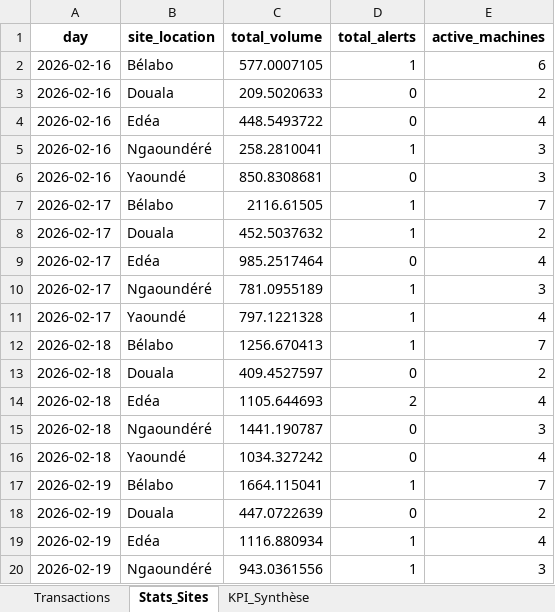
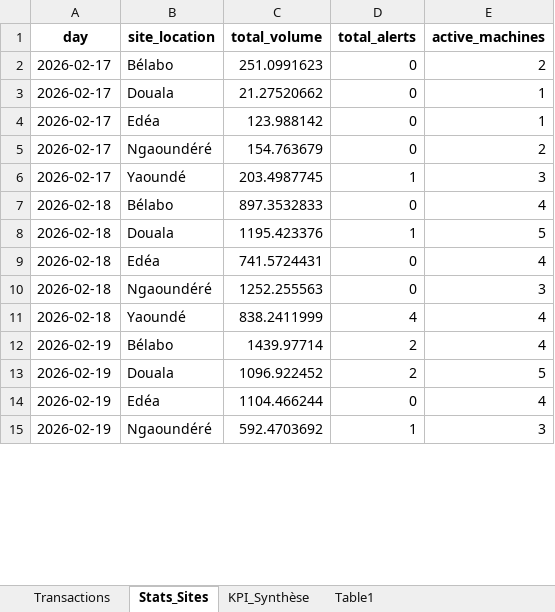
Before and after one commit to Lkb-2905/Camrail-Industrial-Data-Platform-End-To-End, an Excel workbook: exemples_excel_access/output/rapport_supply_chain.xlsx, sheet Stats_Sites, drawn as a sheet; only a part is shown; values as stored, in another font and other column widths than the file's, no borders; removed rows and columns are numbered as before the commit, all else as after; the diff covers the shown part only; the diff names each change by its address in the sheet, - before the commit and + after, or states it on an @@ line.

```diff
--- a/exemples_excel_access/output/rapport_supply_chain.xlsx (sheet Stats_Sites)
+++ b/exemples_excel_access/output/rapport_supply_chain.xlsx (sheet Stats_Sites)
+sheet tab: Table1
-row 2: 2026-02-16 | Bélabo | 577.0007105 | 1 | 6
-A2 (day): 2026-02-16
+A2 (day): 2026-02-17
-B2 (site_location): Douala
+B2 (site_location): Bélabo
-C2 (total_volume): 209.5020633
+C2 (total_volume): 251.0991623
-row 4: 2026-02-16 | Edéa | 448.5493722 | 0 | 4
-row 5: 2026-02-16 | Ngaoundéré | 258.2810041 | 1 | 3
-row 6: 2026-02-16 | Yaoundé | 850.8308681 | 0 | 3
-row 7: 2026-02-17 | Bélabo | 2116.61505 | 1 | 7
-row 8: 2026-02-17 | Douala | 452.5037632 | 1 | 2
+row 3: 2026-02-17 | Douala | 21.27520662 | 0 | 1
-C4 (total_volume): 985.2517464
+C4 (total_volume): 123.988142
-E4 (active_machines): 4
+E4 (active_machines): 1
+row 5: 2026-02-17 | Ngaoundéré | 154.763679 | 0 | 2
-B6 (site_location): Ngaoundéré
+B6 (site_location): Yaoundé
-C6 (total_volume): 781.0955189
+C6 (total_volume): 203.4987745
-row 11: 2026-02-17 | Yaoundé | 797.1221328 | 1 | 4
-row 12: 2026-02-18 | Bélabo | 1256.670413 | 1 | 7
-row 13: 2026-02-18 | Douala | 409.4527597 | 0 | 2
+row 7: 2026-02-18 | Bélabo | 897.3532833 | 0 | 4
+row 8: 2026-02-18 | Douala | 1195.423376 | 1 | 5
-C9 (total_volume): 1105.644693
+C9 (total_volume): 741.5724431
-D9 (total_alerts): 2
+D9 (total_alerts): 0
-C10 (total_volume): 1441.190787
+C10 (total_volume): 1252.255563
-C11 (total_volume): 1034.327242
+C11 (total_volume): 838.2411999
-D11 (total_alerts): 0
+D11 (total_alerts): 4
-row 17: 2026-02-19 | Bélabo | 1664.115041 | 1 | 7
-row 18: 2026-02-19 | Douala | 447.0722639 | 0 | 2
+row 12: 2026-02-19 | Bélabo | 1439.97714 | 2 | 4
+row 13: 2026-02-19 | Douala | 1096.922452 | 2 | 5
-C14 (total_volume): 1116.880934
+C14 (total_volume): 1104.466244
-D14 (total_alerts): 1
+D14 (total_alerts): 0
-C15 (total_volume): 943.0361556
+C15 (total_volume): 592.4703692
```
Also changed, not shown: 13 added rows, 4 removed rows and 11 edited cells elsewhere in this sheet, sheet Transactions, sheet KPI_Synthèse, Data-Pipeline-Automation/reports/rapport_supply_chain.xlsx, exemples_excel_access/output/donnees_erp.xlsx, 18 other files.
